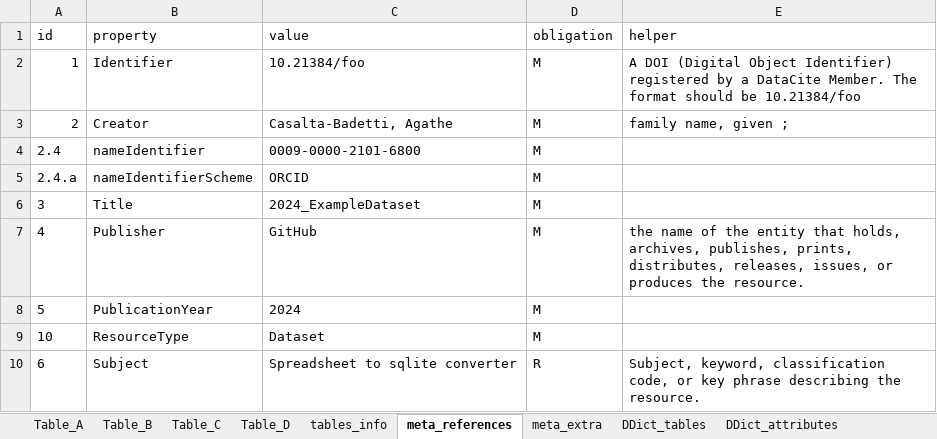
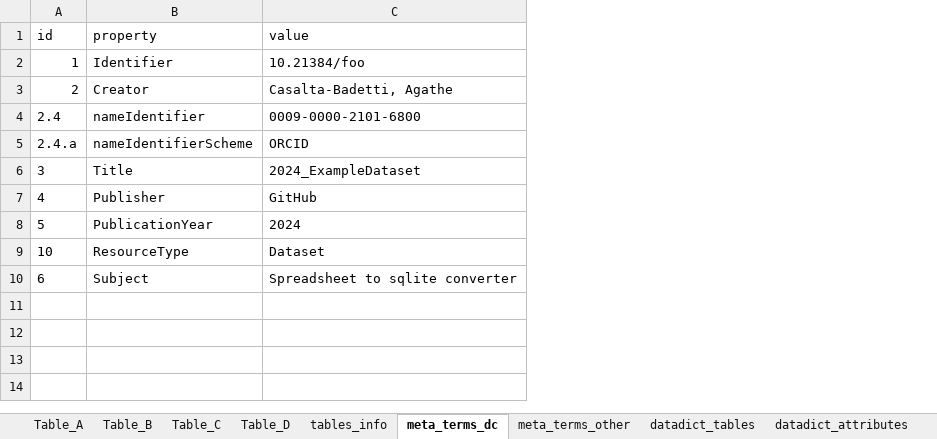
Before and after one commit to EtlcT/MILETO_enhancingFAIRness, an Excel workbook: data/2024_ExampleDataSet.xlsx, sheet meta_terms_dc, drawn as a sheet; values as stored, in another font and other column widths than the file's, no borders; the diff names each change by its address in the sheet, - before the commit and + after, or states it on an @@ line.

```diff
--- a/data/2024_ExampleDataSet.xlsx (sheet meta_terms_dc)
+++ b/data/2024_ExampleDataSet.xlsx (sheet meta_terms_dc)
-sheet tab: meta_references
+sheet tab: meta_terms_dc
-sheet tab: meta_extra
+sheet tab: meta_terms_other
-sheet tab: DDict_tables
+sheet tab: datadict_tables
-sheet tab: DDict_attributes
+sheet tab: datadict_attributes
-column D (obligation), rows 2-10: M | M | M | M | M | M | M | M | R
-column E (helper), rows 2-10: A DOI (Digital Object Identifier) registered by a DataCite Member. The format should be 10.21384/foo | family name, given ; |  |  |  | the name of the entity that holds, archives, publishes, prints, distributes, releases, issues, or produces the resource. |  |  | Subject, keyword, classification code, or key phrase describing the resource.
```
Also changed, not shown: sheet datadict_attributes, sheet datadict_tables, sheet tables_info, sheet Table_A, sheet extra_sheet1, other sheet tabs, formulas that keep their value, data/2018_ErosionExperiment_Marganai_v2024.xlsx, data/2024_ExampleDataSet_with_errors.xlsx, 4 other files.
